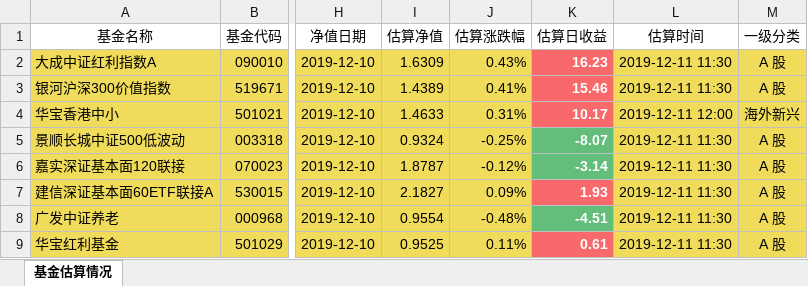
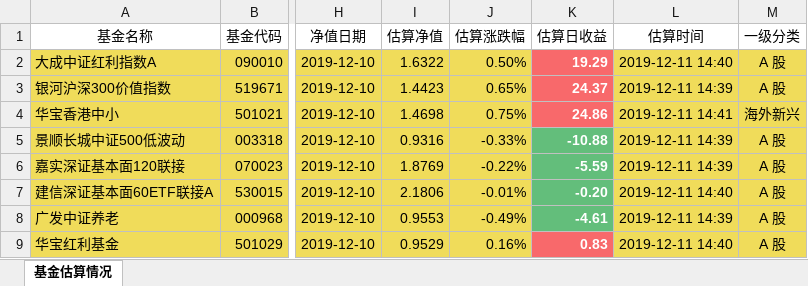
Before and after one commit to klq26/finance-data, an Excel workbook: scripts/output/201912/全家/全家整体收益估算.xlsx, sheet 基金估算情况, drawn as a sheet; only a part is shown, gaps mark what is left out; values as stored, in another font and other column widths than the file's, no borders; the diff covers the shown part only; the diff names each change by its address in the sheet, - before the commit and + after, or states it on an @@ line.

```diff
--- a/scripts/output/201912/全家/全家整体收益估算.xlsx (sheet 基金估算情况)
+++ b/scripts/output/201912/全家/全家整体收益估算.xlsx (sheet 基金估算情况)
-I2 (估算净值): 1.6309
+I2 (估算净值): 1.6322
-J2 (估算涨跌幅): 0.43%
+J2 (估算涨跌幅): 0.50%
-K2 (估算日收益): 16.23
+K2 (估算日收益): 19.29
-L2 (估算时间): 2019-12-11 11:30
+L2 (估算时间): 2019-12-11 14:40
-I3 (估算净值): 1.4389
+I3 (估算净值): 1.4423
-J3 (估算涨跌幅): 0.41%
+J3 (估算涨跌幅): 0.65%
-K3 (估算日收益): 15.46
+K3 (估算日收益): 24.37
-L3 (估算时间): 2019-12-11 11:30
+L3 (估算时间): 2019-12-11 14:39
-I4 (估算净值): 1.4633
+I4 (估算净值): 1.4698
-J4 (估算涨跌幅): 0.31%
+J4 (估算涨跌幅): 0.75%
-K4 (估算日收益): 10.17
+K4 (估算日收益): 24.86
-L4 (估算时间): 2019-12-11 12:00
+L4 (估算时间): 2019-12-11 14:41
-I5 (估算净值): 0.9324
+I5 (估算净值): 0.9316
-J5 (估算涨跌幅): -0.25%
+J5 (估算涨跌幅): -0.33%
-K5 (估算日收益): -8.07
+K5 (估算日收益): -10.88
-L5:L6 (估算时间): 2019-12-11 11:30
+L5:L6 (估算时间): 2019-12-11 14:39
-I6 (估算净值): 1.8787
+I6 (估算净值): 1.8769
-J6 (估算涨跌幅): -0.12%
+J6 (估算涨跌幅): -0.22%
-K6 (估算日收益): -3.14
+K6 (估算日收益): -5.59
-I7 (估算净值): 2.1827
+I7 (估算净值): 2.1806
-J7 (估算涨跌幅): 0.09%
+J7 (估算涨跌幅): -0.01%
-K7 (估算日收益): 1.93
+K7 (估算日收益): -0.20
-K7 fill: #F8696B
+K7 fill: #63BE7B
-L7 (估算时间): 2019-12-11 11:30
+L7 (估算时间): 2019-12-11 14:40
-I8 (估算净值): 0.9554
+I8 (估算净值): 0.9553
-J8 (估算涨跌幅): -0.48%
+J8 (估算涨跌幅): -0.49%
-K8 (估算日收益): -4.51
+K8 (估算日收益): -4.61
-L8 (估算时间): 2019-12-11 11:30
+L8 (估算时间): 2019-12-11 14:39
-I9 (估算净值): 0.9525
+I9 (估算净值): 0.9529
-J9 (估算涨跌幅): 0.11%
+J9 (估算涨跌幅): 0.16%
-K9 (估算日收益): 0.61
+K9 (估算日收益): 0.83
-L9 (估算时间): 2019-12-11 11:30
+L9 (估算时间): 2019-12-11 14:40
```
Also changed, not shown: 366 edited cells and cell formats elsewhere in this sheet, scripts/output/201912/全家/全家整体资产配置.xlsx, 13 other files.
